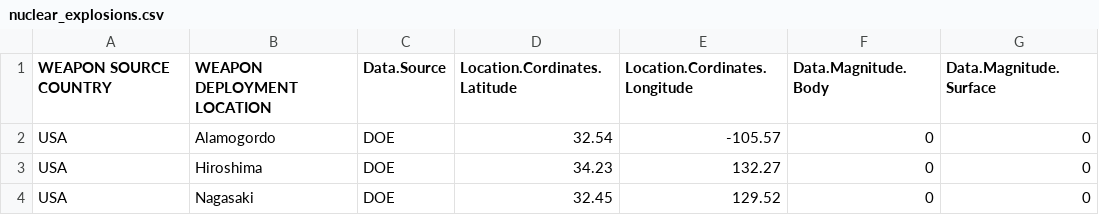
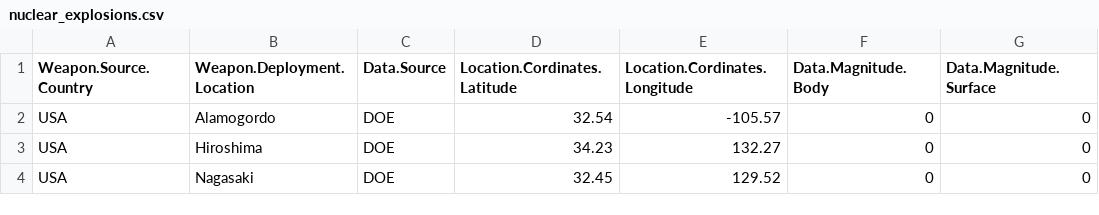
Before and after one commit to Hatem-T/FIT3179, a CSV file: A2/data/nuclear_explosions.csv, drawn as a sheet; only a part is shown; the diff names each change by its address in the sheet, - before the commit and + after, or states it on an @@ line.

Commit message:
Add files via upload

```diff
--- a/A2/data/nuclear_explosions.csv
+++ b/A2/data/nuclear_explosions.csv
-A1: WEAPON SOURCE COUNTRY
+A1: Weapon.Source.Country
-B1: WEAPON DEPLOYMENT LOCATION
+B1: Weapon.Deployment.Location
```
